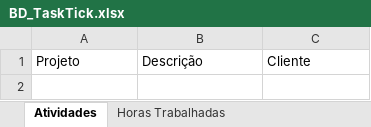
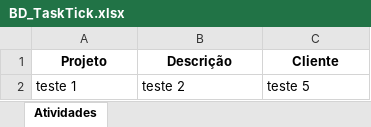
Before and after one commit to Mateush01silva/TickTask, an Excel workbook: BD_TaskTick.xlsx, sheet Atividades, drawn as a sheet; values as stored, in another font and other column widths than the file's, no borders; table styles not drawn; the diff names each change by its address in the sheet, - before the commit and + after, or states it on an @@ line.

```diff
--- a/BD_TaskTick.xlsx (sheet Atividades)
+++ b/BD_TaskTick.xlsx (sheet Atividades)
-sheet tab: Horas Trabalhadas
@@ A1:C1 bold: off → on, alignment: left → center @@
+row 2: teste 1 | teste 2 | teste 5
```
Also changed, not shown: 1 other file.
